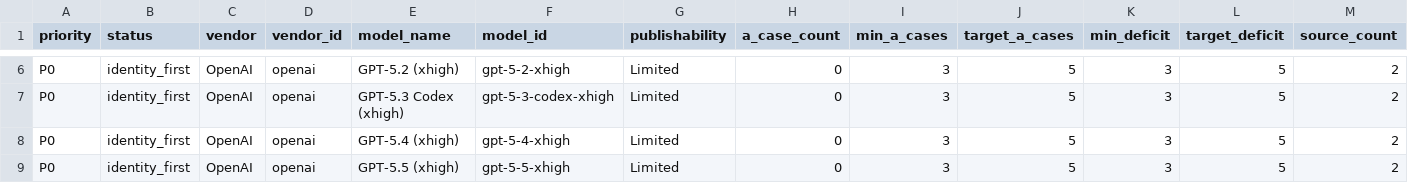
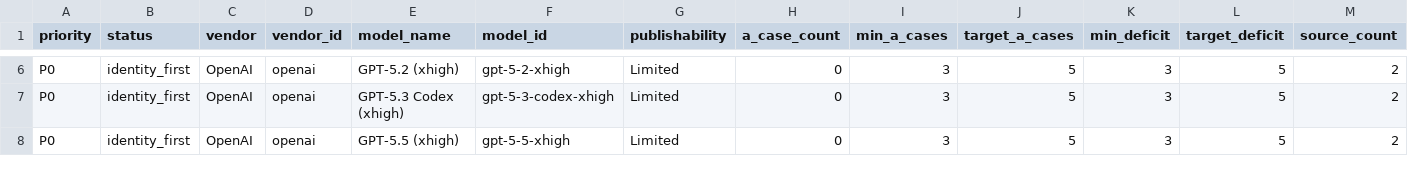
Before and after one commit to AL549984/model, a TSV file: work/evidence-backfill-intake.tsv, drawn as a sheet; only a part is shown, gaps mark what is left out; removed rows and columns are numbered as before the commit, all else as after; rows hold the shown columns only; the diff covers the shown part only; the diff names each change by its address in the sheet, - before the commit and + after, or states it on an @@ line.

Commit message:
chore: sync Model Atlas case data

```diff
--- a/work/evidence-backfill-intake.tsv
+++ b/work/evidence-backfill-intake.tsv
-row 8: P0 | identity_first | OpenAI | openai | GPT-5.4 (xhigh) | gpt-5-4-xhigh | Limited | 0 | 3 | 5 | 3 | 5 | 2
```
Also changed, not shown: 2 added rows, 1 removed row and 7 edited cells elsewhere in this file, 6 other files.
